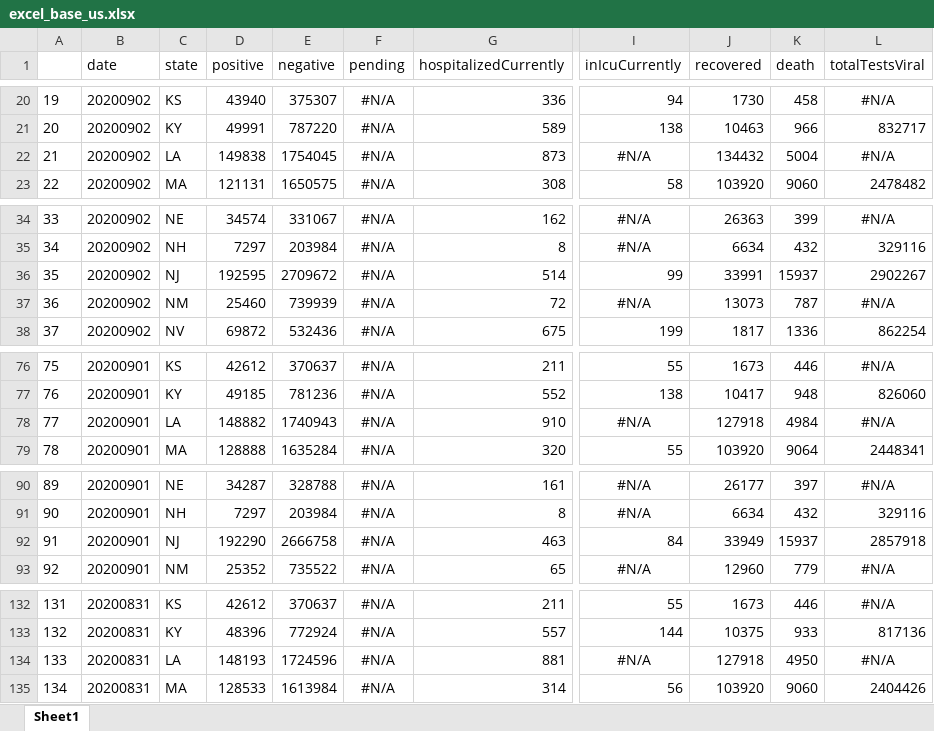
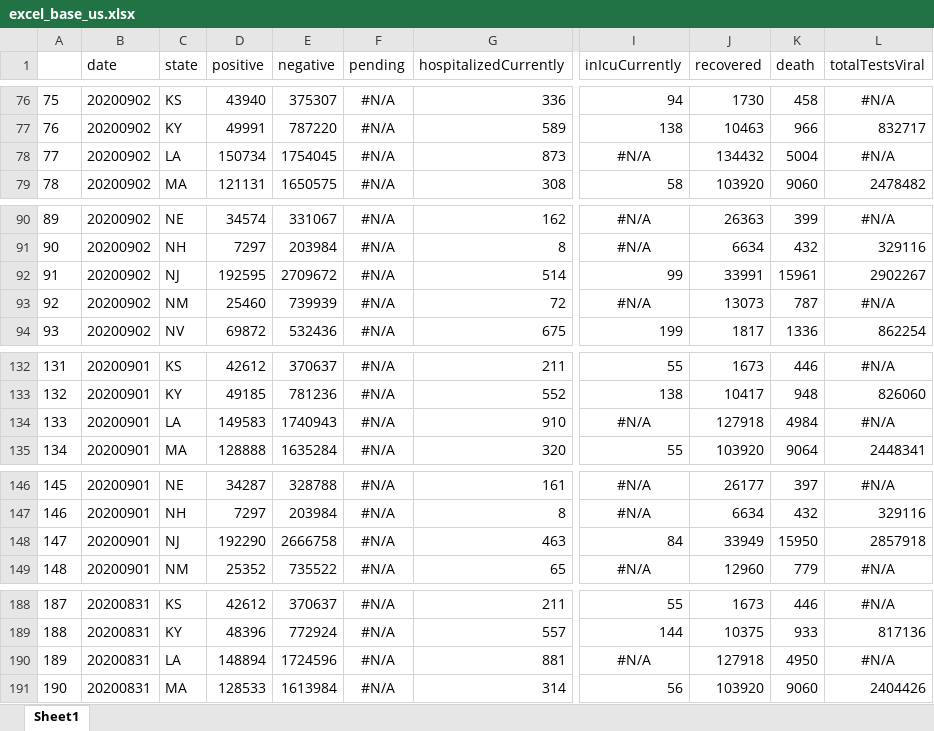
Before and after one commit to padulla/corona_dash, an Excel workbook: docs/excel_base_us.xlsx, sheet Sheet1, drawn as a sheet; only a part is shown, gaps mark what is left out; values as stored, in another font and other column widths than the file's, no borders; addresses are those after the commit; the diff covers the shown part only; the diff names each change by its address in the sheet, - before the commit and + after, or states it on an @@ line.

```diff
--- a/docs/excel_base_us.xlsx (sheet Sheet1)
+++ b/docs/excel_base_us.xlsx (sheet Sheet1)
@@ column A renumbered from row 58 down @@
-D78 (positive): 149838
+D78 (positive): 150734
-K92 (death): 15937
+K92 (death): 15961
-D134 (positive): 148882
+D134 (positive): 149583
-K148 (death): 15937
+K148 (death): 15950
-D190 (positive): 148193
+D190 (positive): 148894
```
Also changed, not shown: 56 added rows and 6 edited cells elsewhere in this sheet, docs/excel_base.xlsx, docs/excel_base_google.xlsx, 4 other files.
